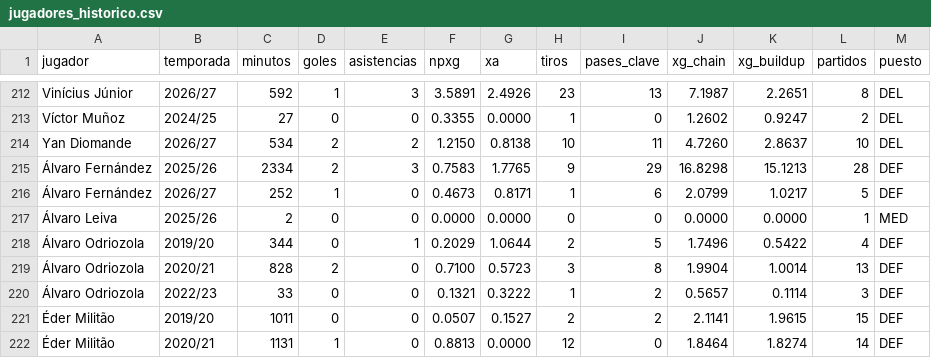
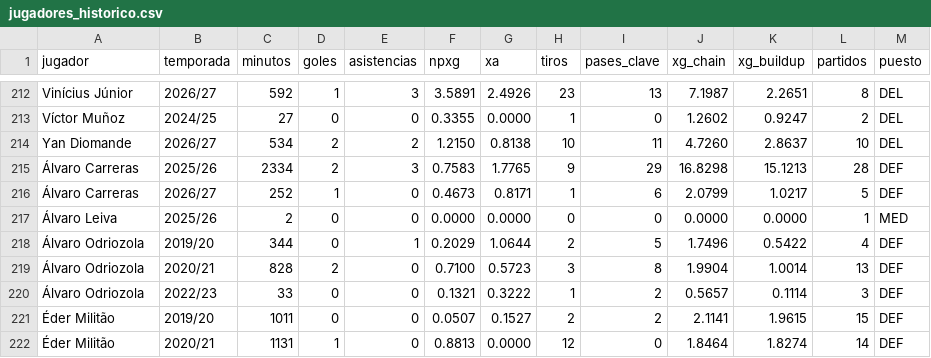
Before and after one commit to aluse33/madrid-analytics, a CSV file: web/src/data/jugadores_historico.csv, drawn as a sheet; only a part is shown, gaps mark what is left out.

```diff
--- a/web/src/data/jugadores_historico.csv
+++ b/web/src/data/jugadores_historico.csv
@@ -214,4 +214,4 @@ Víctor Muñoz,2024/25,27,0,0,0.3355,0.0000,1,0,1.2602,0.9247,2,DEL
 Yan Diomande,2026/27,534,2,2,1.2150,0.8138,10,11,4.7260,2.8637,10,DEL
-Álvaro Fernández,2025/26,2334,2,3,0.7583,1.7765,9,29,16.8298,15.1213,28,DEF
-Álvaro Fernández,2026/27,252,1,0,0.4673,0.8171,1,6,2.0799,1.0217,5,DEF
+Álvaro Carreras,2025/26,2334,2,3,0.7583,1.7765,9,29,16.8298,15.1213,28,DEF
+Álvaro Carreras,2026/27,252,1,0,0.4673,0.8171,1,6,2.0799,1.0217,5,DEF
 Álvaro Leiva,2025/26,2,0,0,0.0000,0.0000,0,0,0.0000,0.0000,1,MED
```
Also changed, not shown: web/src/data/jugadores_eb.csv, web/src/data/jugadores_fotos.csv, 13 other files.
